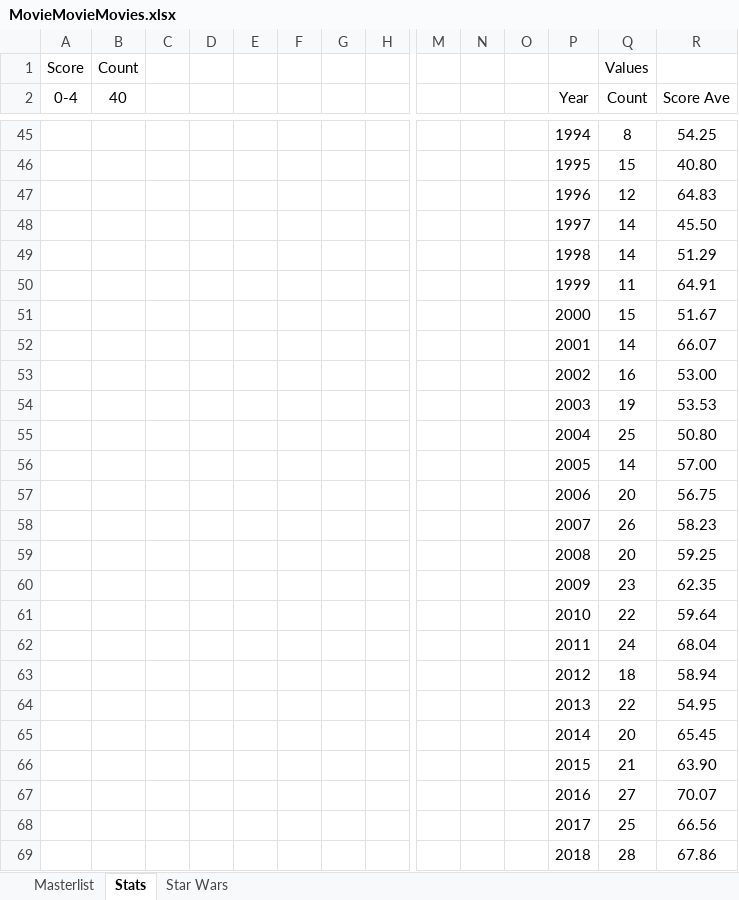
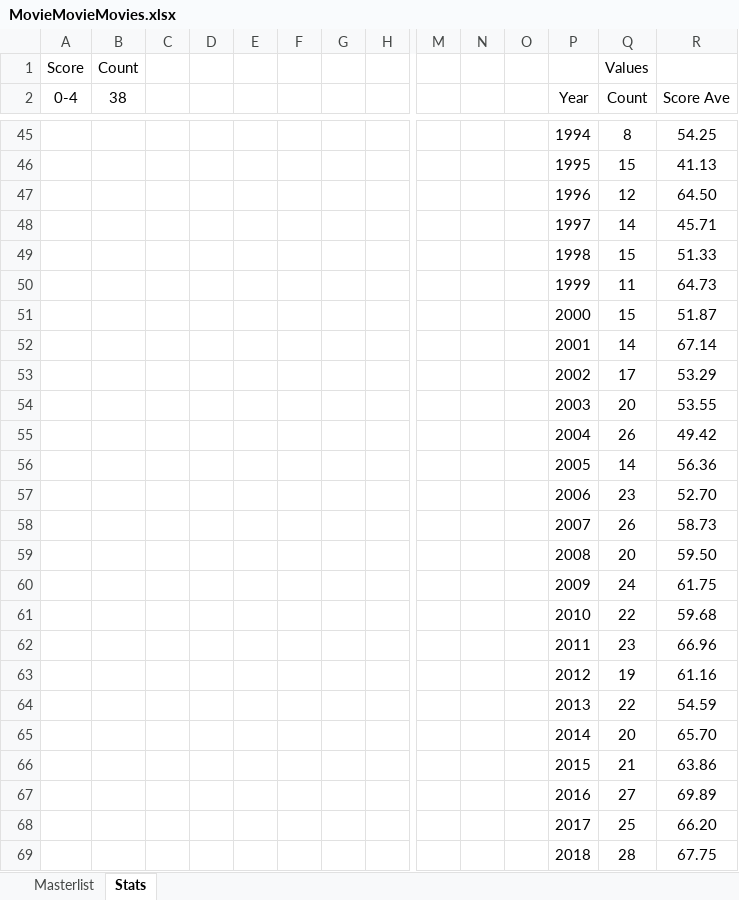
Before and after one commit to helfy18/my-movie-site, an Excel workbook: src/data/MovieMovieMovies.xlsx, sheet Stats, drawn as a sheet; only a part is shown, gaps mark what is left out; values as stored, in another font and other column widths than the file's, no borders; charts and pictures and conditional formats not drawn; removed rows and columns are numbered as before the commit, all else as after; rows hold the shown columns only; the diff covers the shown part only; the diff names each change by its address in the sheet, - before the commit and + after, or states it on an @@ line.

```diff
--- a/src/data/MovieMovieMovies.xlsx (sheet Stats)
+++ b/src/data/MovieMovieMovies.xlsx (sheet Stats)
-sheet tab: Star Wars
-B2: 40
+B2: 38
-R46 (Score Ave): 40.80
+R46 (Score Ave): 41.13
-R47 (Score Ave): 64.83
+R47 (Score Ave): 64.50
-R48 (Score Ave): 45.50
+R48 (Score Ave): 45.71
-row 49:  |  |  |  |  |  |  |  |  |  |  | 1998 | 14 | 51.29
+row 49:  |  |  |  |  |  |  |  |  |  |  | 1998 | 15 | 51.33
-R50 (Score Ave): 64.91
+R50 (Score Ave): 64.73
-R51 (Score Ave): 51.67
+R51 (Score Ave): 51.87
-R52 (Score Ave): 66.07
+R52 (Score Ave): 67.14
-row 53:  |  |  |  |  |  |  |  |  |  |  | 2002 | 16 | 53.00
-row 54:  |  |  |  |  |  |  |  |  |  |  | 2003 | 19 | 53.53
-row 55:  |  |  |  |  |  |  |  |  |  |  | 2004 | 25 | 50.80
+row 53:  |  |  |  |  |  |  |  |  |  |  | 2002 | 17 | 53.29
+row 54:  |  |  |  |  |  |  |  |  |  |  | 2003 | 20 | 53.55
+row 55:  |  |  |  |  |  |  |  |  |  |  | 2004 | 26 | 49.42
-R56 (Score Ave): 57.00
+R56 (Score Ave): 56.36
-row 57:  |  |  |  |  |  |  |  |  |  |  | 2006 | 20 | 56.75
+row 57:  |  |  |  |  |  |  |  |  |  |  | 2006 | 23 | 52.70
-R58 (Score Ave): 58.23
+R58 (Score Ave): 58.73
-R59 (Score Ave): 59.25
+R59 (Score Ave): 59.50
-row 60:  |  |  |  |  |  |  |  |  |  |  | 2009 | 23 | 62.35
+row 60:  |  |  |  |  |  |  |  |  |  |  | 2009 | 24 | 61.75
-R61 (Score Ave): 59.64
+R61 (Score Ave): 59.68
-row 62:  |  |  |  |  |  |  |  |  |  |  | 2011 | 24 | 68.04
-row 63:  |  |  |  |  |  |  |  |  |  |  | 2012 | 18 | 58.94
+row 62:  |  |  |  |  |  |  |  |  |  |  | 2011 | 23 | 66.96
+row 63:  |  |  |  |  |  |  |  |  |  |  | 2012 | 19 | 61.16
-R64 (Score Ave): 54.95
+R64 (Score Ave): 54.59
-R65 (Score Ave): 65.45
+R65 (Score Ave): 65.70
-R66 (Score Ave): 63.90
+R66 (Score Ave): 63.86
-R67 (Score Ave): 70.07
+R67 (Score Ave): 69.89
-R68 (Score Ave): 66.56
+R68 (Score Ave): 66.20
-R69 (Score Ave): 67.86
+R69 (Score Ave): 67.75
```
Also changed, not shown: 25 added rows, 25 removed rows and 34 edited cells elsewhere in this sheet, sheet Masterlist, charts or pictures, 3 other files.
